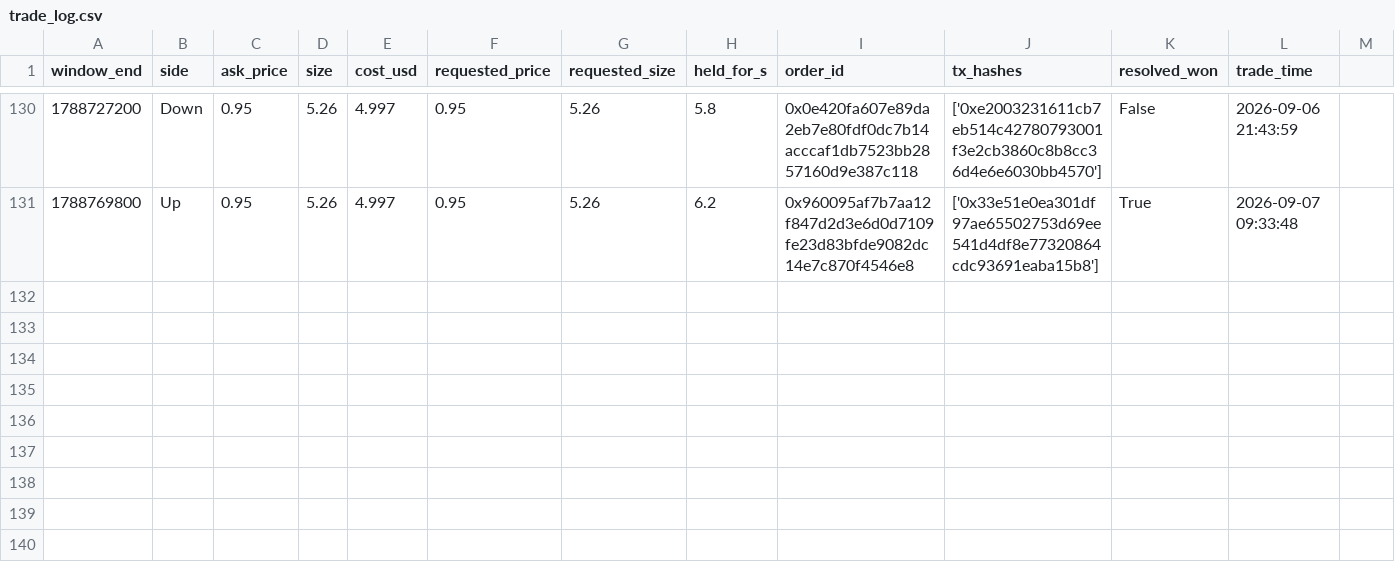
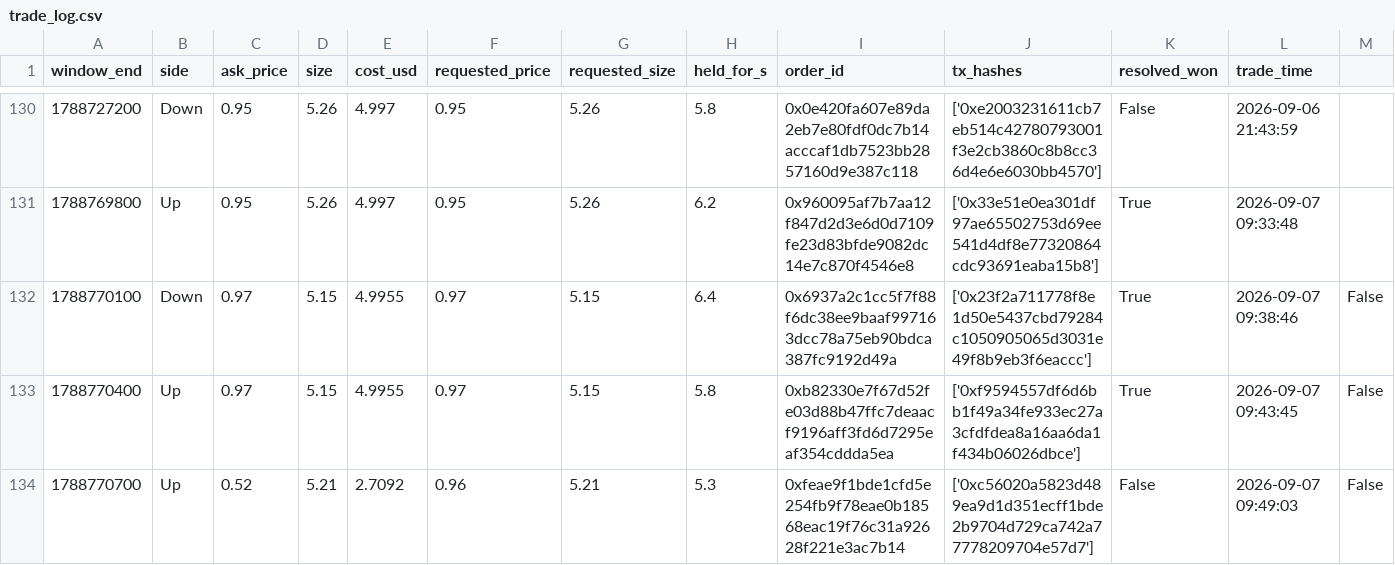
Before and after one commit to alexjjones27/polymarket, a CSV file: results/btc_5m_live/trade_log.csv, drawn as a sheet; only a part is shown, gaps mark what is left out; rows hold the shown columns only; the diff names each change by its address in the sheet, - before the commit and + after, or states it on an @@ line.

```diff
--- a/results/btc_5m_live/trade_log.csv
+++ b/results/btc_5m_live/trade_log.csv
+row 132: 1788770100 | Down | 0.97 | 5.15 | 4.9955 | 0.97 | 5.15 | 6.4 | 0x6937a2c1cc5f7f88f6dc38ee9baaf997163dcc78a75eb90bdca387fc9192d49a | ['0x23f2a711778f8e1d50e5437cbd79284c1050905065d3031e49f8b9eb3f6eaccc'] | True | 2026-09-07 09:38:46 | False
+row 133: 1788770400 | Up | 0.97 | 5.15 | 4.9955 | 0.97 | 5.15 | 5.8 | 0xb82330e7f67d52fe03d88b47ffc7deaacf9196aff3fd6d7295eaf354cddda5ea | ['0xf9594557df6d6bb1f49a34fe933ec27a3cfdfdea8a16aa6da1f434b06026dbce'] | True | 2026-09-07 09:43:45 | False
+row 134: 1788770700 | Up | 0.52 | 5.21 | 2.7092 | 0.96 | 5.21 | 5.3 | 0xfeae9f1bde1cfd5e254fb9f78eae0b18568eac19f76c31a92628f221e3ac7b14 | ['0xc56020a5823d489ea9d1d351ecff1bde2b9704d729ca742a77778209704e57d7'] | False | 2026-09-07 09:49:03 | False
```
Also changed, not shown: 6 other files.
